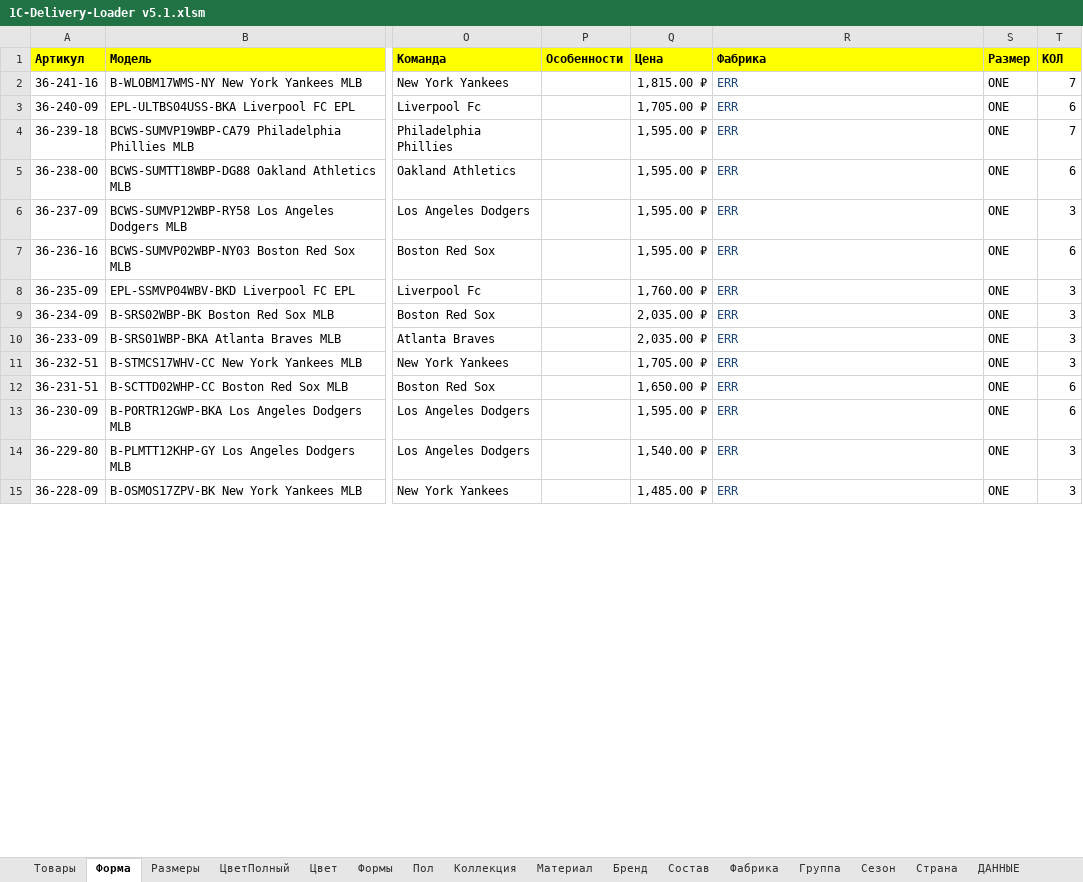
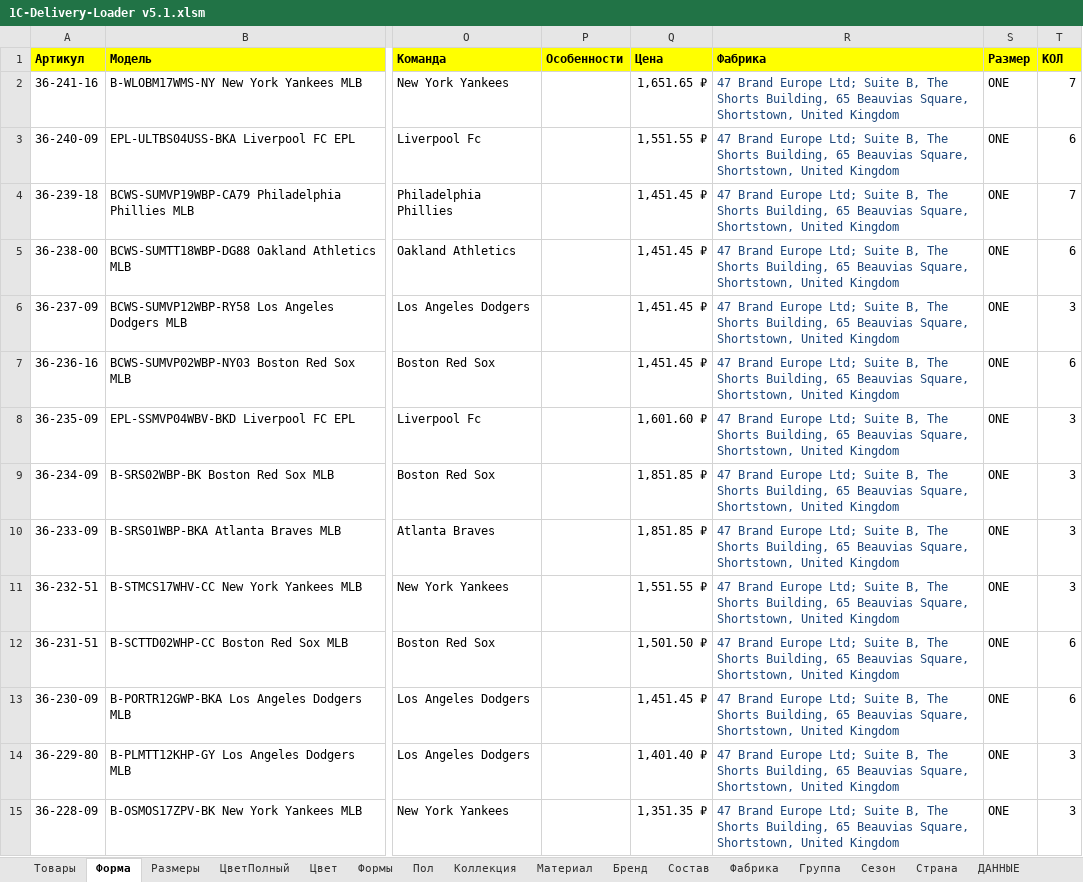
Before and after one commit to seyanaracore/HatsAndCaps, an Excel workbook: Excel/47 Brand/1C-Delivery-Loader v5.1.xlsm, sheet Форма, drawn as a sheet; only a part is shown, gaps mark what is left out; values as stored, in another font and other column widths than the file's, no borders; conditional formats not drawn; the diff covers the shown part only; the diff names each change by its address in the sheet, - before the commit and + after, or states it on an @@ line.

Commit message:
47 Brand Final

```diff
--- a/Excel/47 Brand/1C-Delivery-Loader v5.1.xlsm (sheet Форма)
+++ b/Excel/47 Brand/1C-Delivery-Loader v5.1.xlsm (sheet Форма)
-Q2 (Цена): 1,815.00 ₽
+Q2 (Цена): 1,651.65 ₽
-R2:R15 (Фабрика): ERR
+R2:R15 (Фабрика): 47 Brand Europe Ltd; Suite B, The Shorts Building, 65 Beauvias Square, Shortstown, United Kingdom
-Q3 (Цена): 1,705.00 ₽
+Q3 (Цена): 1,551.55 ₽
-Q4:Q7 (Цена): 1,595.00 ₽
+Q4:Q7 (Цена): 1,451.45 ₽
-Q8 (Цена): 1,760.00 ₽
+Q8 (Цена): 1,601.60 ₽
-Q9:Q10 (Цена): 2,035.00 ₽
+Q9:Q10 (Цена): 1,851.85 ₽
-Q11 (Цена): 1,705.00 ₽
+Q11 (Цена): 1,551.55 ₽
-Q12 (Цена): 1,650.00 ₽
+Q12 (Цена): 1,501.50 ₽
-Q13 (Цена): 1,595.00 ₽
+Q13 (Цена): 1,451.45 ₽
-Q14 (Цена): 1,540.00 ₽
+Q14 (Цена): 1,401.40 ₽
-Q15 (Цена): 1,485.00 ₽
+Q15 (Цена): 1,351.35 ₽
```
Also changed, not shown: 240 edited cells elsewhere in this sheet, sheet Строчный, sheet ДАННЫЕ, sheet Фабрика, charts or pictures, 8 other files.
